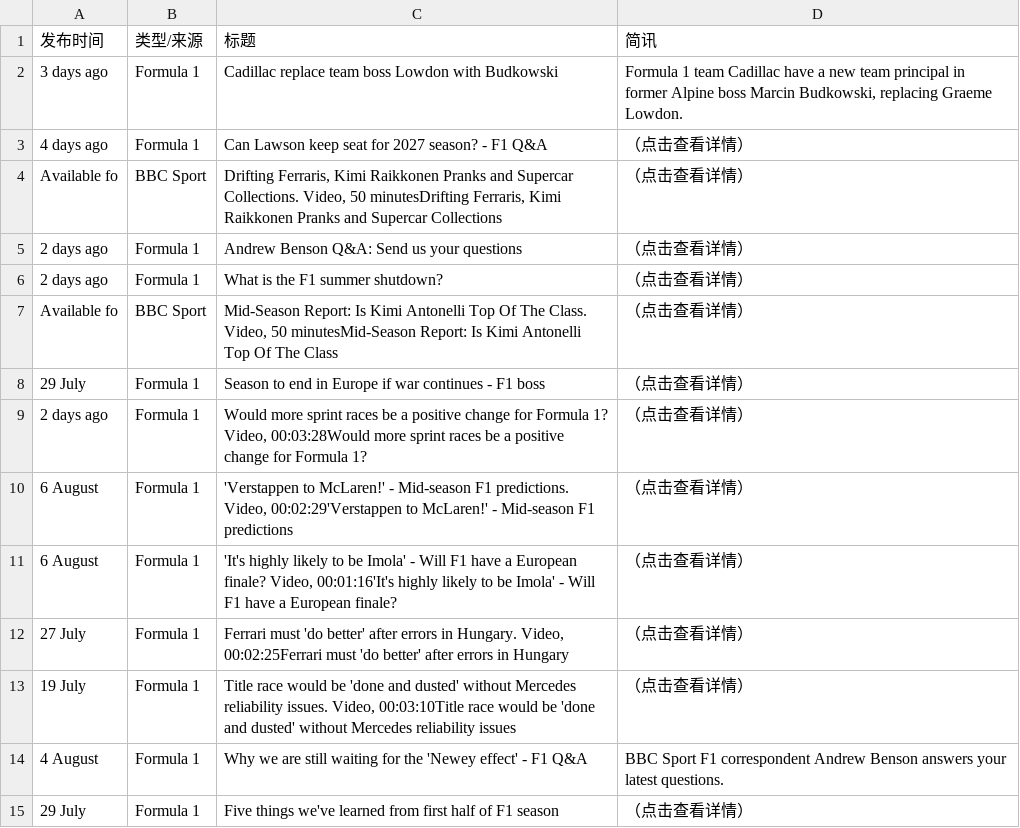
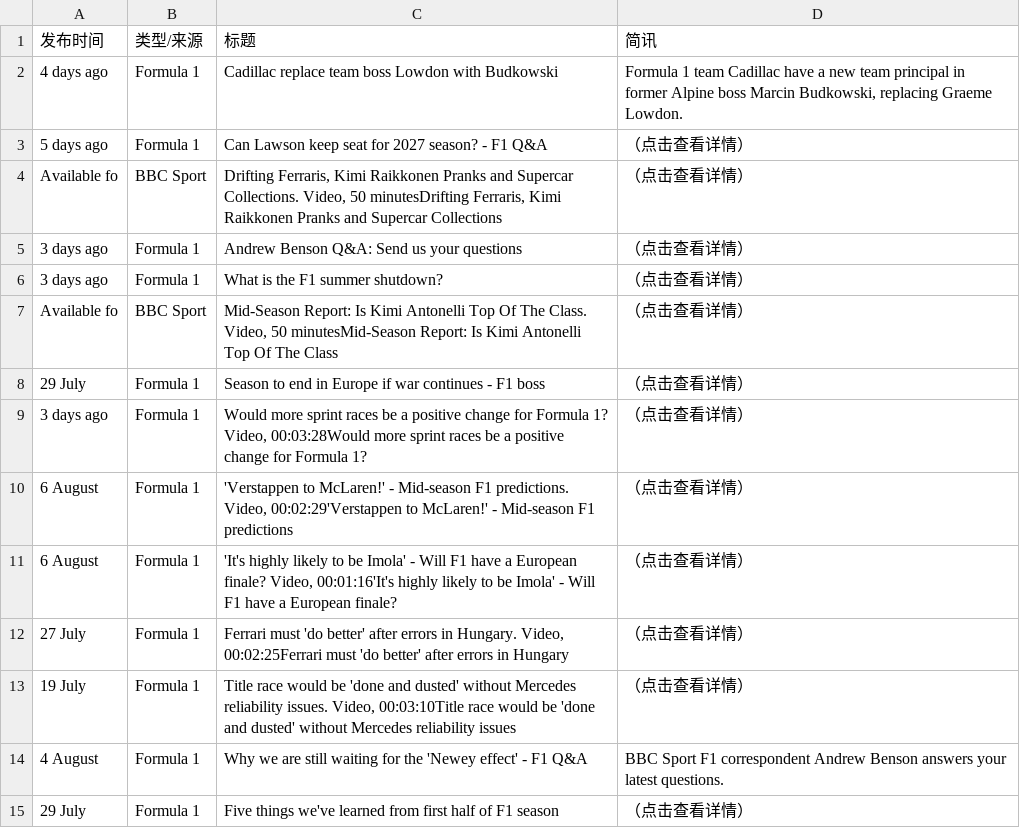
Before and after one commit to 202704948-design/bbc-f1-scraper, a CSV file: f1_news_perfect.csv, drawn as a sheet; only a part is shown.

```diff
--- a/f1_news_perfect.csv
+++ b/f1_news_perfect.csv
@@ -1,10 +1,10 @@
 发布时间,类型/来源,标题,简讯
-3 days ago,Formula 1,Cadillac replace team boss Lowdon with Budkowski,"Formula 1 team Cadillac have a new team principal in former Alpine boss Marcin Budkowski, replacing Graeme Lowdon."
-4 days ago,Formula 1,Can Lawson keep seat for 2027 season? - F1 Q&A,（点击查看详情）
+4 days ago,Formula 1,Cadillac replace team boss Lowdon with Budkowski,"Formula 1 team Cadillac have a new team principal in former Alpine boss Marcin Budkowski, replacing Graeme Lowdon."
+5 days ago,Formula 1,Can Lawson keep seat for 2027 season? - F1 Q&A,（点击查看详情）
 Available fo,BBC Sport,"Drifting Ferraris, Kimi Raikkonen Pranks and Supercar Collections. Video, 50 minutesDrifting Ferraris, Kimi Raikkonen Pranks and Supercar Collections",（点击查看详情）
-2 days ago,Formula 1,Andrew Benson Q&A: Send us your questions,（点击查看详情）
-2 days ago,Formula 1,What is the F1 summer shutdown?,（点击查看详情）
+3 days ago,Formula 1,Andrew Benson Q&A: Send us your questions,（点击查看详情）
+3 days ago,Formula 1,What is the F1 summer shutdown?,（点击查看详情）
 Available fo,BBC Sport,"Mid-Season Report: Is Kimi Antonelli Top Of The Class. Video, 50 minutesMid-Season Report: Is Kimi Antonelli Top Of The Class",（点击查看详情）
 29 July,Formula 1,Season to end in Europe if war continues - F1 boss,（点击查看详情）
-2 days ago,Formula 1,"Would more sprint races be a positive change for Formula 1? Video, 00:03:28Would more sprint races be a positive change for Formula 1?",（点击查看详情）
+3 days ago,Formula 1,"Would more sprint races be a positive change for Formula 1? Video, 00:03:28Would more sprint races be a positive change for Formula 1?",（点击查看详情）
 6 August,Formula 1,"'Verstappen to McLaren!' - Mid-season F1 predictions. Video, 00:02:29'Verstappen to McLaren!' - Mid-season F1 predictions",（点击查看详情）
```
